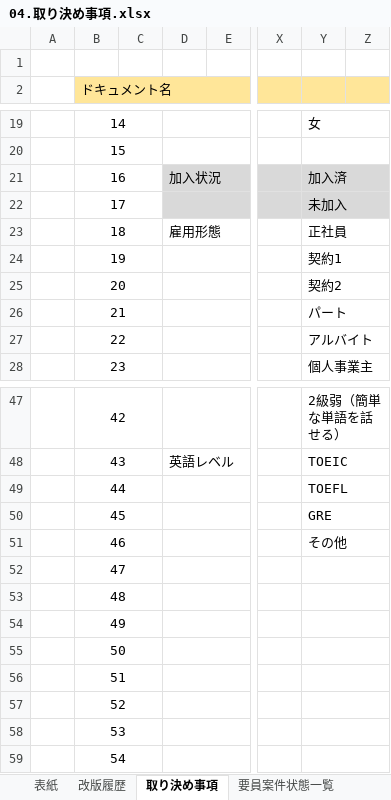
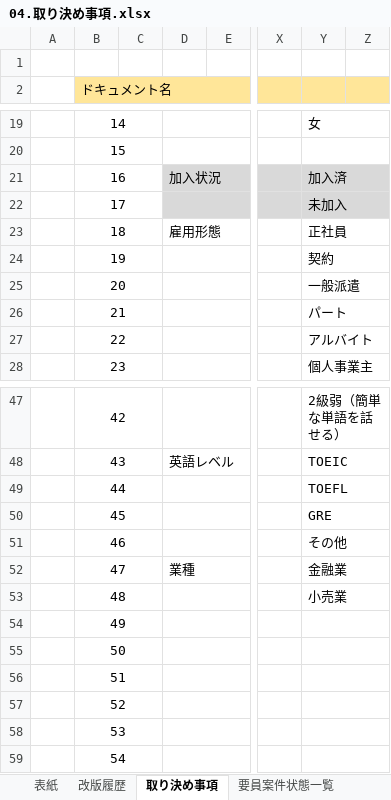
Before and after one commit to mutuki-2020/workSpace, an Excel workbook: baseDesign/基本設計/04.取り決め事項.xlsx, sheet 取り決め事項, drawn as a sheet; only a part is shown, gaps mark what is left out; values as stored, in another font and other column widths than the file's, no borders; conditional formats not drawn; the diff names each change by its address in the sheet, - before the commit and + after, or states it on an @@ line.

```diff
--- a/baseDesign/基本設計/04.取り決め事項.xlsx (sheet 取り決め事項)
+++ b/baseDesign/基本設計/04.取り決め事項.xlsx (sheet 取り決め事項)
-Y24: 契約1
+Y24: 契約
-Y25: 契約2
+Y25: 一般派遣
-D52: (empty)
+D52: 業種
-Y52: (empty)
+Y52: 金融業
-Y53: (empty)
+Y53: 小売業
```
Also changed, not shown: baseDesign/基本設計/01.業務フロー.xlsx, baseDesign/基本設計/03.機能関連図.xlsx, 8 other files.
